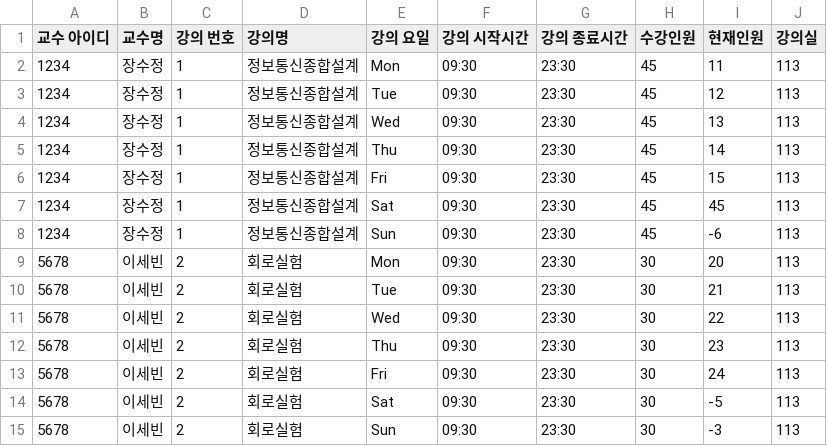
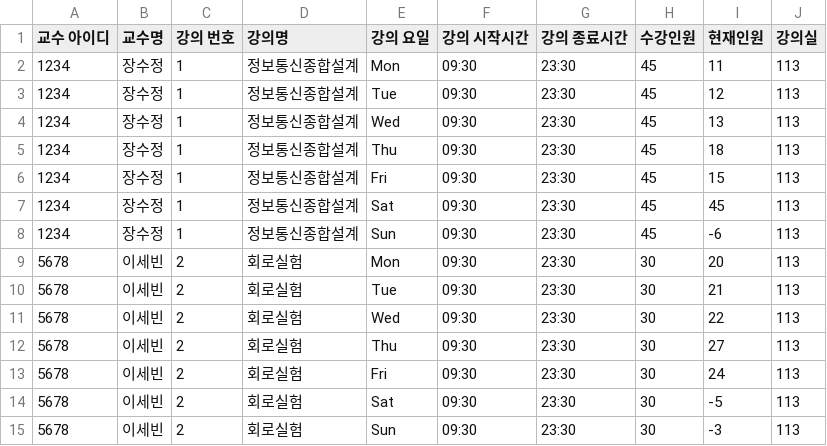
Before and after one commit to ssbinnn/server_class_room, a CSV file: Class.csv, drawn as a sheet.

```diff
--- a/Class.csv
+++ b/Class.csv
@@ -4,3 +4,3 @@
 1234,장수정,1,정보통신종합설계,Wed,09:30,23:30,45,13,113
-1234,장수정,1,정보통신종합설계,Thu,09:30,23:30,45,14,113
+1234,장수정,1,정보통신종합설계,Thu,09:30,23:30,45,18,113
 1234,장수정,1,정보통신종합설계,Fri,09:30,23:30,45,15,113
@@ -11,3 +11,3 @@
 5678,이세빈,2,회로실험,Wed,09:30,23:30,30,22,113
-5678,이세빈,2,회로실험,Thu,09:30,23:30,30,23,113
+5678,이세빈,2,회로실험,Thu,09:30,23:30,30,27,113
 5678,이세빈,2,회로실험,Fri,09:30,23:30,30,24,113
```
Also changed, not shown: 2 other files.
